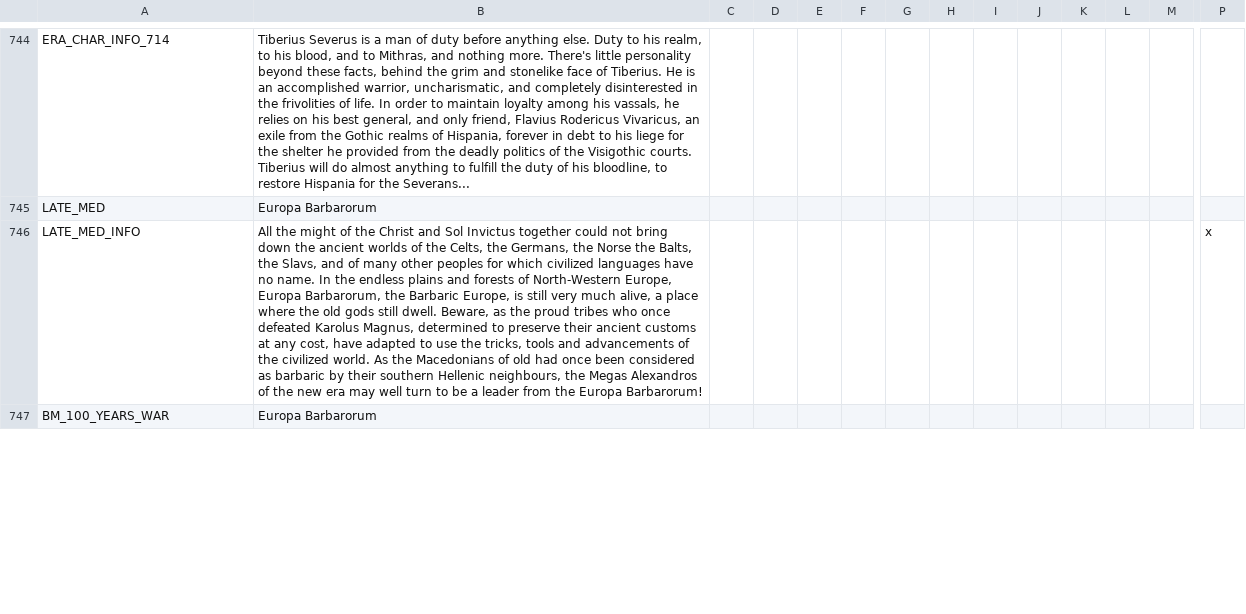
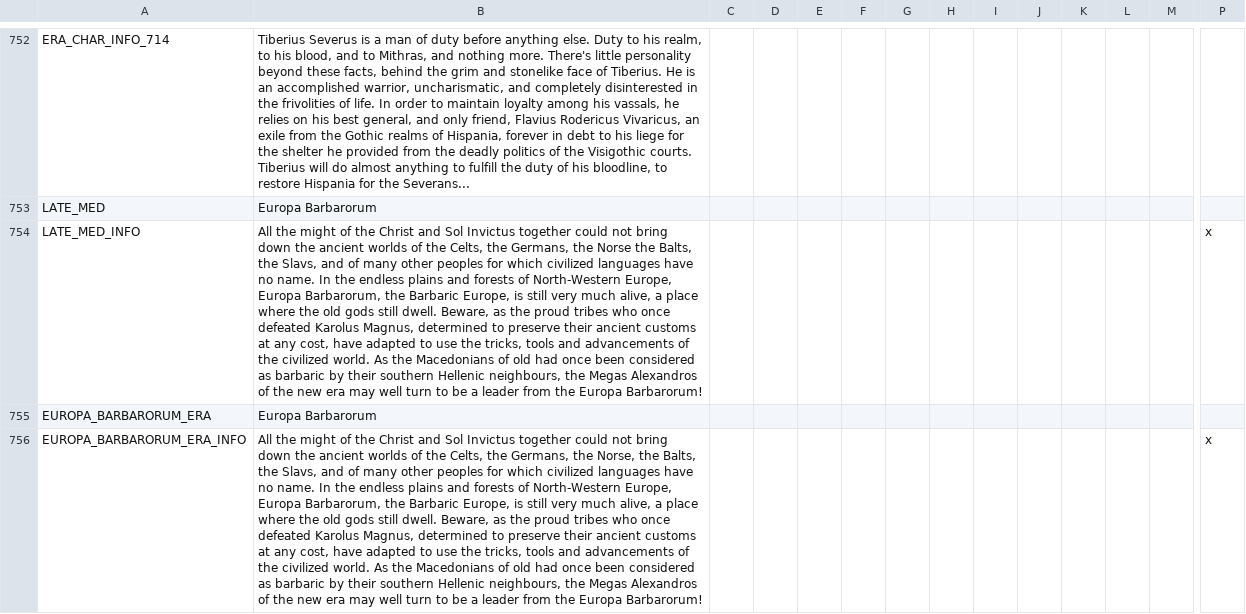
Before and after one commit to Numahr/lux-invicta-repository, a CSV file: localisation/Zzz_want_to_be_sure_im_the_last_file_the_bloody_thing_reads_exclamationmark.csv, drawn as a sheet; only a part is shown, gaps mark what is left out; addresses are those after the commit; rows hold the shown columns only; the diff covers the shown part only; the diff names each change by its address in the sheet, - before the commit and + after, or states it on an @@ line.

```diff
--- a/localisation/Zzz_want_to_be_sure_im_the_last_file_the_bloody_thing_reads_exclamationmark.csv
+++ b/localisation/Zzz_want_to_be_sure_im_the_last_file_the_bloody_thing_reads_exclamationmark.csv
-A755: BM_100_YEARS_WAR
+A755: EUROPA_BARBARORUM_ERA
+row 756: EUROPA_BARBARORUM_ERA_INFO | All the might of the Christ and Sol Invictus together could not bring down the ancient worlds of the Celts, the Germans, the Norse, the Balts, the Slavs, and of many other peoples for which civilized languages have no name. In the endless plains and forests of North-Western Europe, Europa Barbarorum, the Barbaric Europe, is still very much alive, a place where the old gods still dwell. Beware, as the proud tribes who once defeated Karolus Magnus, determined to preserve their ancient customs at any cost, have adapted to use the tricks, tools and advancements of the civilized world. As the Macedonians of old had once been considered as barbaric by their southern Hellenic neighbours, the Megas Alexandros of the new era may well turn to be a leader from the Europa Barbarorum! |  |  |  |  |  |  |  |  |  |  |  | x
```
Also changed, not shown: 9 added rows and 15 edited cells elsewhere in this file, 3 other files.
